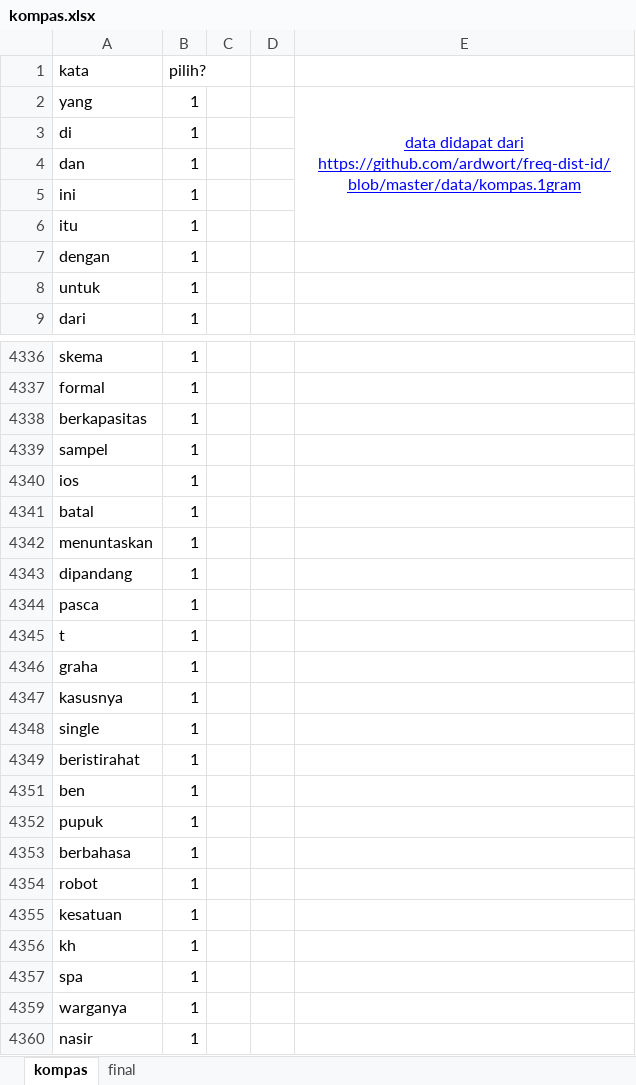
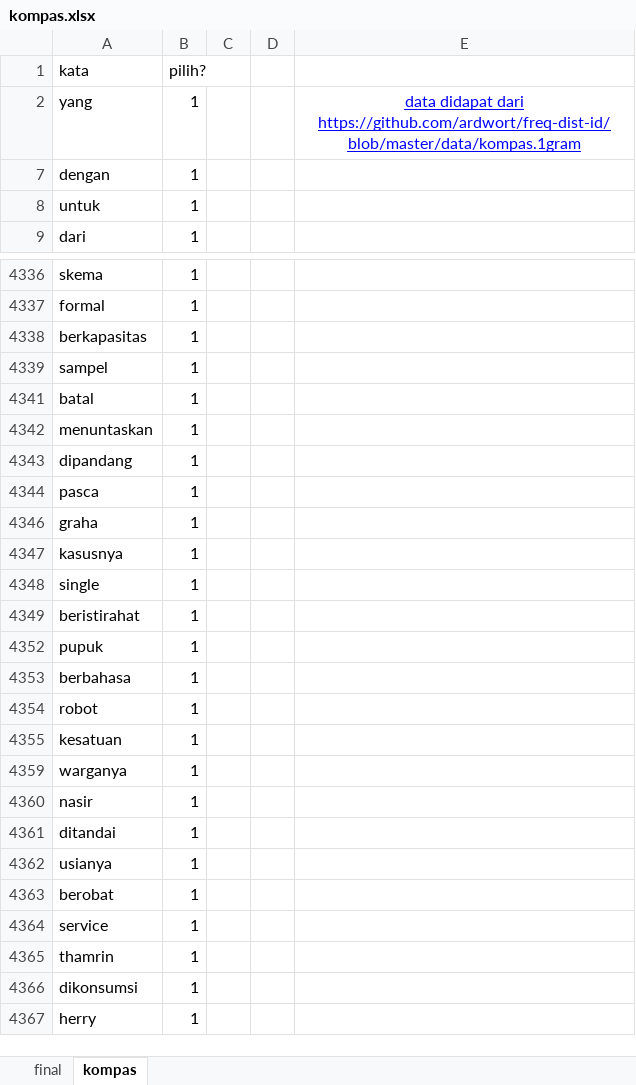
Before and after one commit to azophy/frasa-sandi, an Excel workbook: wordlist/kompas.xlsx, sheet kompas, drawn as a sheet; only a part is shown, gaps mark what is left out; the shorter side is filled out with more unchanged rows; values as stored, in another font and other column widths than the file's, no borders; charts and pictures not drawn; the diff covers the shown part only; the diff names each change by its address in the sheet, - before the commit and + after, or states it on an @@ line.

Commit message:
Update wordlist, ganti kata2 yang kurang dr 4 huruf

```diff
--- a/wordlist/kompas.xlsx (sheet kompas)
+++ b/wordlist/kompas.xlsx (sheet kompas)
@@ sheet tab order changed: final | kompas @@
-E2:E6 merged
-row 3: di | 1
-row 4: dan | 1
-row 5: ini | 1
-row 6: itu | 1
-row 4340: ios | 1
-row 4345: t | 1
-row 4351: ben | 1
-row 4356: kh | 1
-row 4357: spa | 1
```
Also changed, not shown: 583 removed rows elsewhere in this sheet, sheet final, formulas that keep their value, hidden cells, 1 other file.
